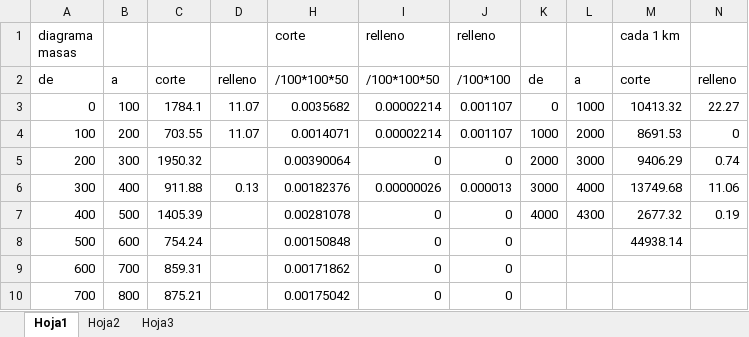
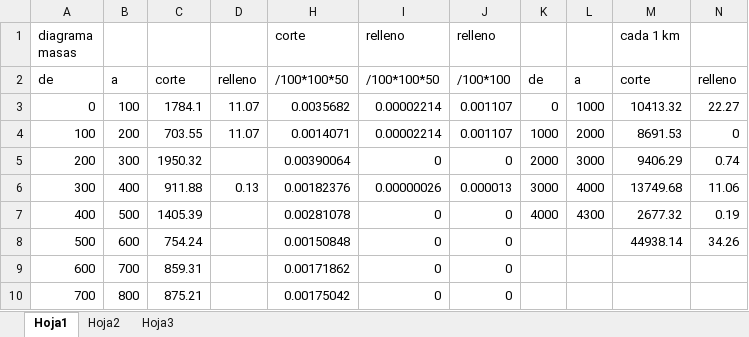
Before and after one commit to loreleysmithsr/tesis, an Excel workbook: corte relleno.xlsx, sheet Hoja1, drawn as a sheet; only a part is shown; values as stored, in another font and other column widths than the file's, no borders; the diff names each change by its address in the sheet, - before the commit and + after, or states it on an @@ line.

```diff
--- a/corte relleno.xlsx (sheet Hoja1)
+++ b/corte relleno.xlsx (sheet Hoja1)
-N8: (empty)
+N8: 34.26
```
Also changed, not shown: precios unitarios completos.xlsx, 1 other file.
